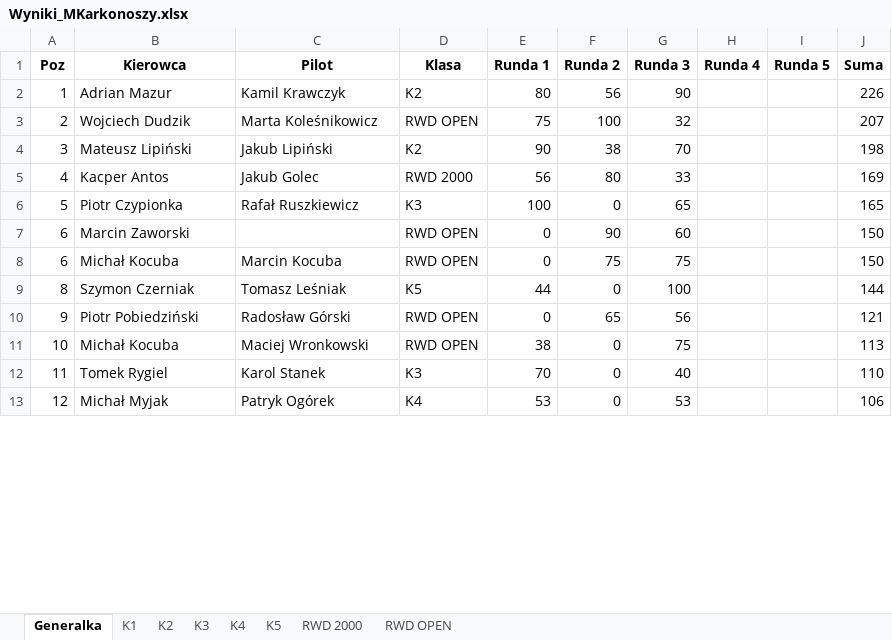
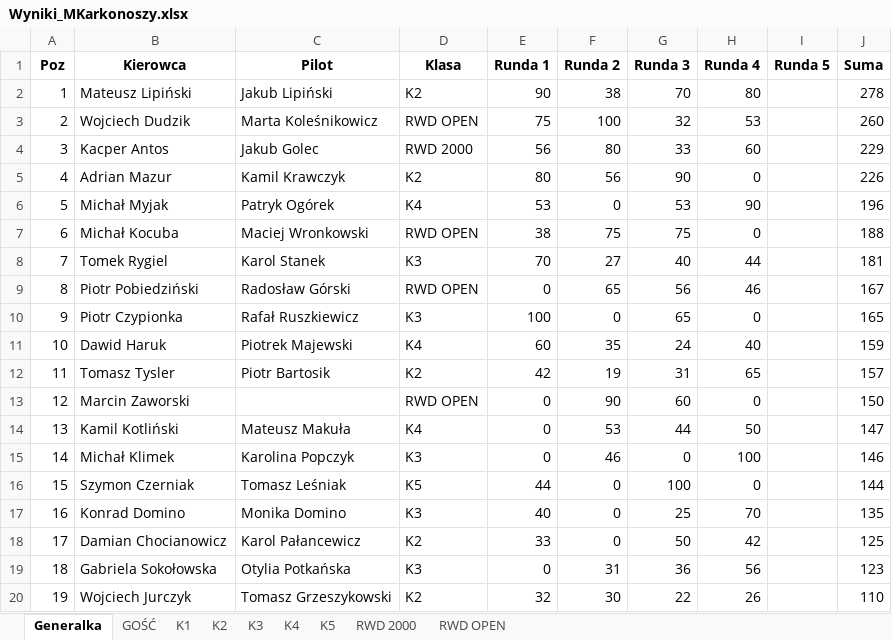
Before and after one commit to Sadek1337/MistrzKarkonoszy, an Excel workbook: Wyniki_MKarkonoszy.xlsx, sheet Generalka, drawn as a sheet; only a part is shown; values as stored, in another font and other column widths than the file's, no borders; removed rows and columns are numbered as before the commit, all else as after; the diff covers the shown part only; the diff names each change by its address in the sheet, - before the commit and + after, or states it on an @@ line.

Commit message:
Add files via upload

```diff
--- a/Wyniki_MKarkonoszy.xlsx (sheet Generalka)
+++ b/Wyniki_MKarkonoszy.xlsx (sheet Generalka)
+sheet tab: GOŚĆ
-row 2: 1 | Adrian Mazur | Kamil Krawczyk | K2 | 80 | 56 | 90 |  |  | 226
+row 2: 1 | Mateusz Lipiński | Jakub Lipiński | K2 | 90 | 38 | 70 | 80 |  | 278
-H3 (Runda 4): (empty)
+H3 (Runda 4): 53
-J3 (Suma): 207
+J3 (Suma): 260
-row 4: 3 | Mateusz Lipiński | Jakub Lipiński | K2 | 90 | 38 | 70 |  |  | 198
-A4 (Poz): 4
+A4 (Poz): 3
-H4 (Runda 4): (empty)
+H4 (Runda 4): 60
-J4 (Suma): 169
+J4 (Suma): 229
+row 5: 4 | Adrian Mazur | Kamil Krawczyk | K2 | 80 | 56 | 90 | 0 |  | 226
+row 6: 5 | Michał Myjak | Patryk Ogórek | K4 | 53 | 0 | 53 | 90 |  | 196
+row 7: 6 | Michał Kocuba | Maciej Wronkowski | RWD OPEN | 38 | 75 | 75 | 0 |  | 188
+row 8: 7 | Tomek Rygiel | Karol Stanek | K3 | 70 | 27 | 40 | 44 |  | 181
+row 9: 8 | Piotr Pobiedziński | Radosław Górski | RWD OPEN | 0 | 65 | 56 | 46 |  | 167
-A10 (Poz): 5
+A10 (Poz): 9
-H10 (Runda 4): (empty)
+H10 (Runda 4): 0
+row 11: 10 | Dawid Haruk | Piotrek Majewski | K4 | 60 | 35 | 24 | 40 |  | 159
+row 12: 11 | Tomasz Tysler | Piotr Bartosik | K2 | 42 | 19 | 31 | 65 |  | 157
-A13 (Poz): 6
+A13 (Poz): 12
-H13 (Runda 4): (empty)
+H13 (Runda 4): 0
-row 8: 6 | Michał Kocuba | Marcin Kocuba | RWD OPEN | 0 | 75 | 75 |  |  | 150
+row 14: 13 | Kamil Kotliński | Mateusz Makuła | K4 | 0 | 53 | 44 | 50 |  | 147
+row 15: 14 | Michał Klimek | Karolina Popczyk | K3 | 0 | 46 | 0 | 100 |  | 146
-A16 (Poz): 8
+A16 (Poz): 15
-H16 (Runda 4): (empty)
+H16 (Runda 4): 0
-row 10: 9 | Piotr Pobiedziński | Radosław Górski | RWD OPEN | 0 | 65 | 56 |  |  | 121
-row 11: 10 | Michał Kocuba | Maciej Wronkowski | RWD OPEN | 38 | 0 | 75 |  |  | 113
-row 12: 11 | Tomek Rygiel | Karol Stanek | K3 | 70 | 0 | 40 |  |  | 110
-row 13: 12 | Michał Myjak | Patryk Ogórek | K4 | 53 | 0 | 53 |  |  | 106
+row 17: 16 | Konrad Domino | Monika Domino | K3 | 40 | 0 | 25 | 70 |  | 135
+row 18: 17 | Damian Chocianowicz | Karol Pałancewicz | K2 | 33 | 0 | 50 | 42 |  | 125
+row 19: 18 | Gabriela Sokołowska | Otylia Potkańska | K3 | 0 | 31 | 36 | 56 |  | 123
+row 20: 19 | Wojciech Jurczyk | Tomasz Grzeszykowski | K2 | 32 | 30 | 22 | 26 |  | 110
```
Also changed, not shown: 26 added rows, 33 removed rows and 48 edited cells elsewhere in this sheet, sheet K2, sheet K4, sheet K3, sheet RWD OPEN, sheet RWD 2000, sheet K5, 1 more sheet.
